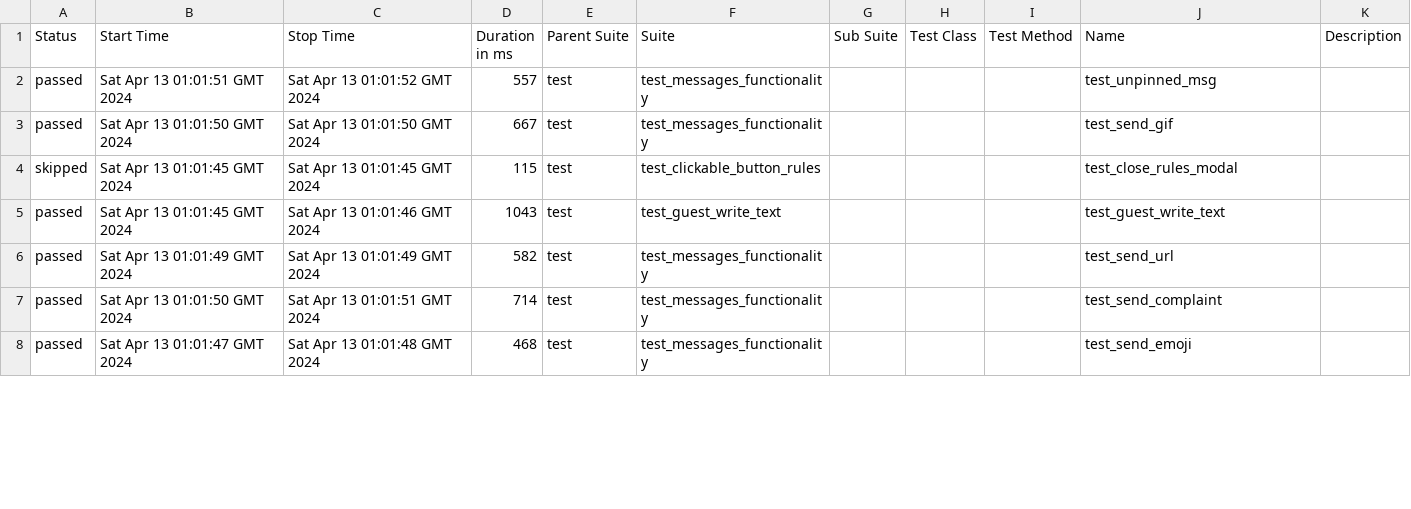
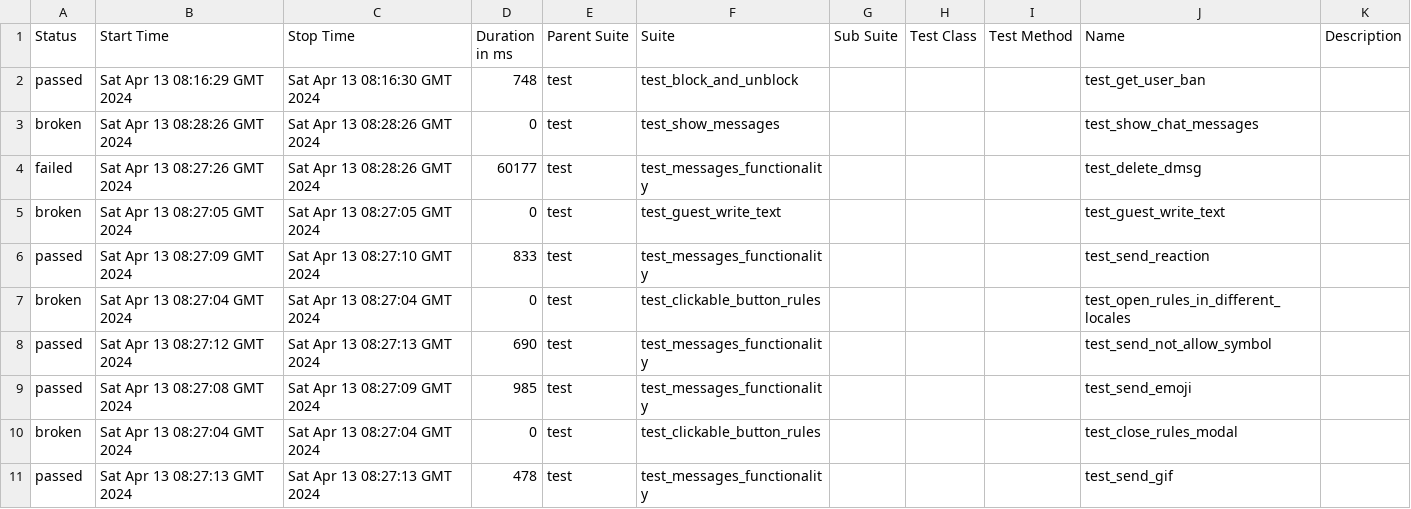
Before and after one commit to VladimirSaf95/ChatProject, a CSV file: data/suites.csv, drawn as a sheet; only a part is shown; the diff covers the shown part only.

Commit message:
Deploying to gh-pages from @ VladimirSaf95/ChatProject@fce9099f738ec90bd4c01a962c5498eaaa0b9ed3 🚀

```diff
--- a/data/suites.csv
+++ b/data/suites.csv
@@ -1,8 +1,11 @@
 "Status","Start Time","Stop Time","Duration in ms","Parent Suite","Suite","Sub Suite","Test Class","Test Method","Name","Description"
-"passed","Sat Apr 13 01:01:51 GMT 2024","Sat Apr 13 01:01:52 GMT 2024","557","test","test_messages_functionality","","","","test_unpinned_msg",""
-"passed","Sat Apr 13 01:01:50 GMT 2024","Sat Apr 13 01:01:50 GMT 2024","667","test","test_messages_functionality","","","","test_send_gif",""
-"skipped","Sat Apr 13 01:01:45 GMT 2024","Sat Apr 13 01:01:45 GMT 2024","115","test","test_clickable_button_rules","","","","test_close_rules_modal",""
-"passed","Sat Apr 13 01:01:45 GMT 2024","Sat Apr 13 01:01:46 GMT 2024","1043","test","test_guest_write_text","","","","test_guest_write_text",""
-"passed","Sat Apr 13 01:01:49 GMT 2024","Sat Apr 13 01:01:49 GMT 2024","582","test","test_messages_functionality","","","","test_send_url",""
-"passed","Sat Apr 13 01:01:50 GMT 2024","Sat Apr 13 01:01:51 GMT 2024","714","test","test_messages_functionality","","","","test_send_complaint",""
-"passed","Sat Apr 13 01:01:47 GMT 2024","Sat Apr 13 01:01:48 GMT 2024","468","test","test_messages_functionality","","","","test_send_emoji",""
+"passed","Sat Apr 13 08:16:29 GMT 2024","Sat Apr 13 08:16:30 GMT 2024","748","test","test_block_and_unblock","","","","test_get_user_ban",""
+"broken","Sat Apr 13 08:28:26 GMT 2024","Sat Apr 13 08:28:26 GMT 2024","0","test","test_show_messages","","","","test_show_chat_messages",""
+"failed","Sat Apr 13 08:27:26 GMT 2024","Sat Apr 13 08:28:26 GMT 2024","60177","test","test_messages_functionality","","","","test_delete_dmsg",""
+"broken","Sat Apr 13 08:27:05 GMT 2024","Sat Apr 13 08:27:05 GMT 2024","0","test","test_guest_write_text","","","","test_guest_write_text",""
+"passed","Sat Apr 13 08:27:09 GMT 2024","Sat Apr 13 08:27:10 GMT 2024","833","test","test_messages_functionality","","","","test_send_reaction",""
+"broken","Sat Apr 13 08:27:04 GMT 2024","Sat Apr 13 08:27:04 GMT 2024","0","test","test_clickable_button_rules","","","","test_open_rules_in_different_locales",""
+"passed","Sat Apr 13 08:27:12 GMT 2024","Sat Apr 13 08:27:13 GMT 2024","690","test","test_messages_functionality","","","","test_send_not_allow_symbol",""
+"passed","Sat Apr 13 08:27:08 GMT 2024","Sat Apr 13 08:27:09 GMT 2024","985","test","test_messages_functionality","","","","test_send_emoji",""
+"broken","Sat Apr 13 08:27:04 GMT 2024","Sat Apr 13 08:27:04 GMT 2024","0","test","test_clickable_button_rules","","","","test_close_rules_modal",""
+"passed","Sat Apr 13 08:27:13 GMT 2024","Sat Apr 13 08:27:13 GMT 2024","478","test","test_messages_functionality","","","","test_send_gif",""
```
Also changed, not shown: 2 added rows, 5 removed rows and 54 edited cells elsewhere in this file, data/behaviors.csv, 56 other files.
